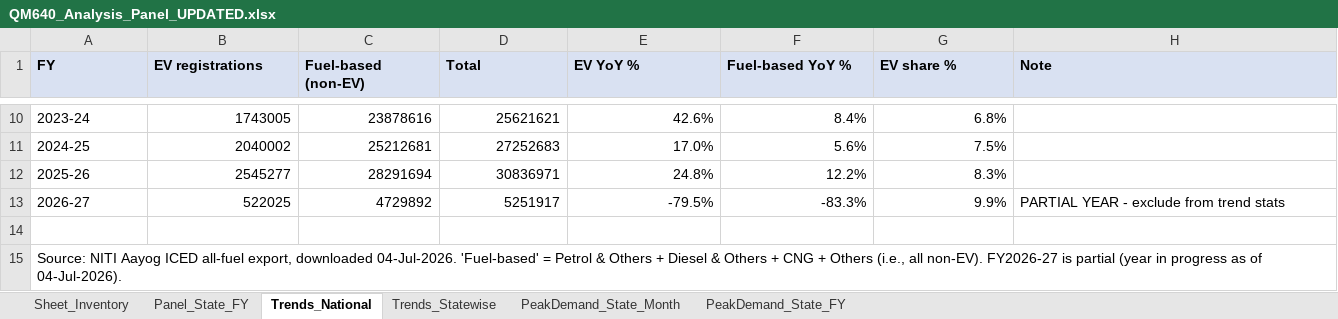
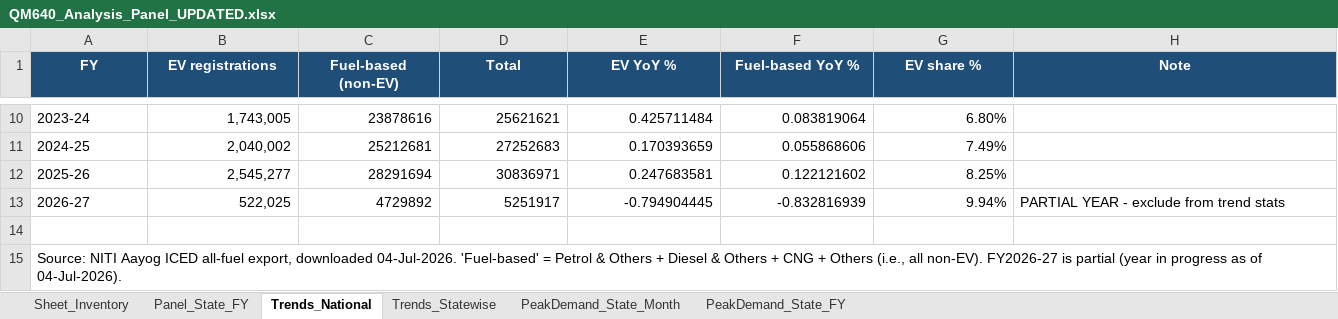
Before and after one commit to Suunil1977/QM640-EV-Grid-Capstone, an Excel workbook: data/panel/QM640_Analysis_Panel_UPDATED.xlsx, sheet Trends_National, drawn as a sheet; only a part is shown, gaps mark what is left out; values as stored, in another font and other column widths than the file's, no borders; the diff covers the shown part only; the diff names each change by its address in the sheet, - before the commit and + after, or states it on an @@ line.

```diff
--- a/data/panel/QM640_Analysis_Panel_UPDATED.xlsx (sheet Trends_National)
+++ b/data/panel/QM640_Analysis_Panel_UPDATED.xlsx (sheet Trends_National)
@@ A1:H1 fill: #D9E1F2 → #1F4E78, text colour: black → #FFFFFF, alignment: left → center @@
-B10 (EV registrations): 1743005
+B10 (EV registrations): 1,743,005
-E10 (EV YoY %): 42.6%
+E10 (EV YoY %): 0.425711484
-F10 (Fuel-based YoY %): 8.4%
+F10 (Fuel-based YoY %): 0.083819064
-G10 (EV share %): 6.8%
+G10 (EV share %): 6.80%
-B11 (EV registrations): 2040002
+B11 (EV registrations): 2,040,002
-E11 (EV YoY %): 17.0%
+E11 (EV YoY %): 0.170393659
-F11 (Fuel-based YoY %): 5.6%
+F11 (Fuel-based YoY %): 0.055868606
-G11 (EV share %): 7.5%
+G11 (EV share %): 7.49%
-B12 (EV registrations): 2545277
+B12 (EV registrations): 2,545,277
-E12 (EV YoY %): 24.8%
+E12 (EV YoY %): 0.247683581
-F12 (Fuel-based YoY %): 12.2%
+F12 (Fuel-based YoY %): 0.122121602
-G12 (EV share %): 8.3%
+G12 (EV share %): 8.25%
-B13 (EV registrations): 522025
+B13 (EV registrations): 522,025
-E13 (EV YoY %): -79.5%
+E13 (EV YoY %): -0.794904445
-F13 (Fuel-based YoY %): -83.3%
+F13 (Fuel-based YoY %): -0.832816939
-G13 (EV share %): 9.9%
+G13 (EV share %): 9.94%
```
Also changed, not shown: 30 edited cells elsewhere in this sheet, sheet PeakDemand_State_Month, sheet Panel_State_FY, sheet PeakDemand_State_FY, sheet Trends_Statewise, sheet Sheet_Inventory, formulas that keep their value, 2 other files.
